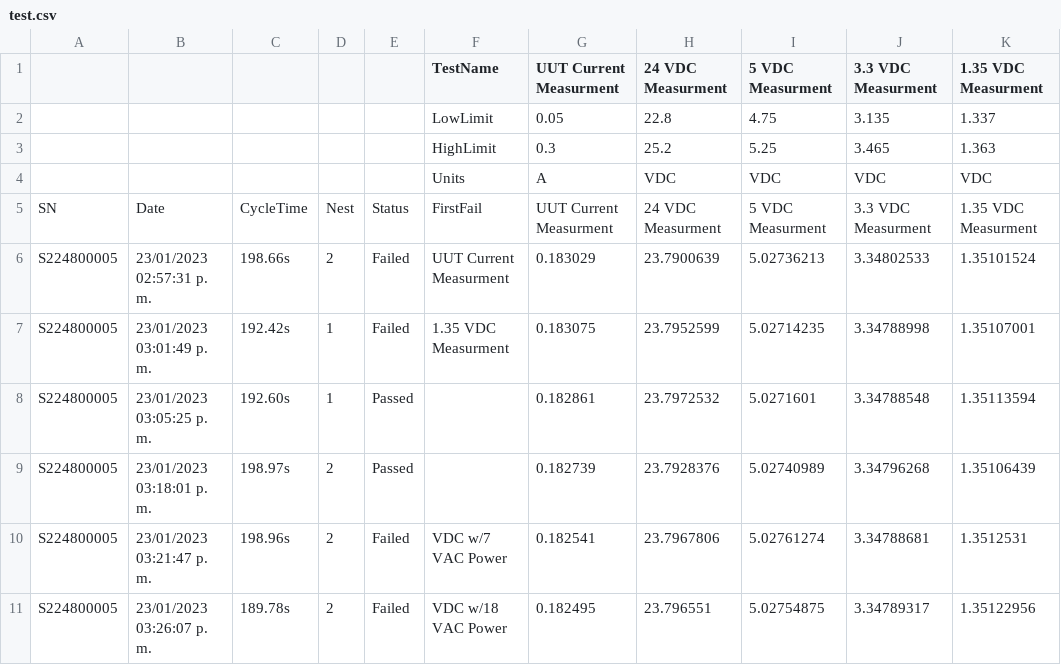
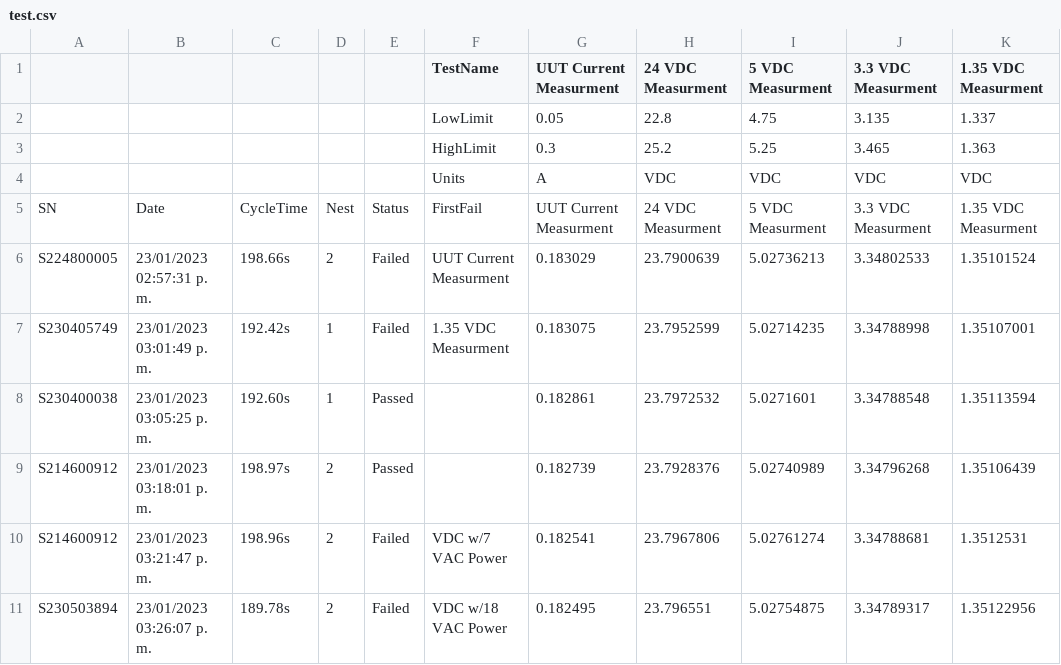
Before and after one commit to JavierABH/Get-data-for-logs, a CSV file: data/sample/test.csv, drawn as a sheet; only a part is shown; the diff names each change by its address in the sheet, - before the commit and + after, or states it on an @@ line.

```diff
--- a/data/sample/test.csv
+++ b/data/sample/test.csv
-A7: S224800005
+A7: S230405749
-A8: S224800005
+A8: S230400038
-A9:A10: S224800005
+A9:A10: S214600912
-A11: S224800005
+A11: S230503894
```
Also changed, not shown: 3 other files.
